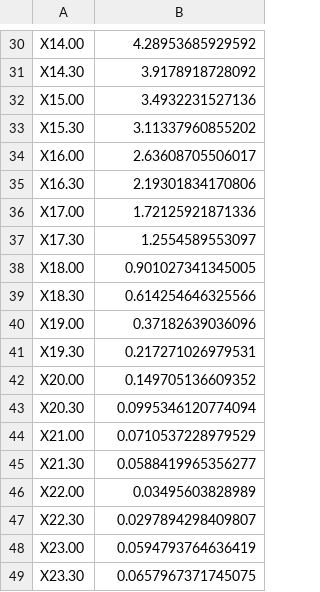
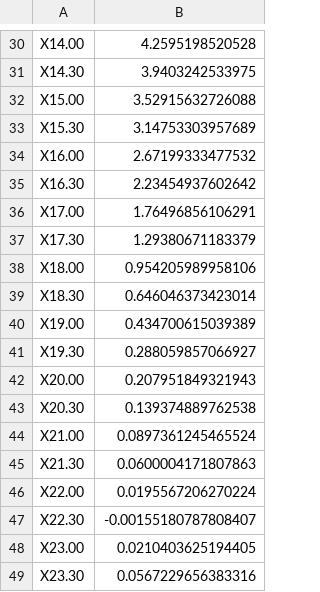
Before and after one commit to darrens34/Vegeta, a CSV file: data/data_pour_visu_nabil/Puechabon/par_heure/y_predit_par_heure.csv, drawn as a sheet; only a part is shown, gaps mark what is left out; the diff covers the shown part only.

```diff
--- a/data/data_pour_visu_nabil/Puechabon/par_heure/y_predit_par_heure.csv
+++ b/data/data_pour_visu_nabil/Puechabon/par_heure/y_predit_par_heure.csv
@@ -30,20 +30,20 @@
-"X14.00",4.28953685929592
-"X14.30",3.9178918728092
-"X15.00",3.4932231527136
-"X15.30",3.11337960855202
-"X16.00",2.63608705506017
-"X16.30",2.19301834170806
-"X17.00",1.72125921871336
-"X17.30",1.2554589553097
-"X18.00",0.901027341345005
-"X18.30",0.614254646325566
-"X19.00",0.37182639036096
-"X19.30",0.217271026979531
-"X20.00",0.149705136609352
-"X20.30",0.0995346120774094
-"X21.00",0.0710537228979529
-"X21.30",0.0588419965356277
-"X22.00",0.03495603828989
-"X22.30",0.0297894298409807
-"X23.00",0.0594793764636419
-"X23.30",0.0657967371745075
+"X14.00",4.2595198520528
+"X14.30",3.9403242533975
+"X15.00",3.52915632726088
+"X15.30",3.14753303957689
+"X16.00",2.67199333477532
+"X16.30",2.23454937602642
+"X17.00",1.76496856106291
+"X17.30",1.29380671183379
+"X18.00",0.954205989958106
+"X18.30",0.646046373423014
+"X19.00",0.434700615039389
+"X19.30",0.288059857066927
+"X20.00",0.207951849321943
+"X20.30",0.139374889762538
+"X21.00",0.0897361245465524
+"X21.30",0.0600004171807863
+"X22.00",0.0195567206270224
+"X22.30",-0.00155180787808407
+"X23.00",0.0210403625194405
+"X23.30",0.0567229656383316
```
Also changed, not shown: 28 edited cells elsewhere in this file, Vegeta_Web/data/puechabon/acp/X_par_heure.csv, Vegeta_Web/data/puechabon/reg_lin/X_par_heure.csv, 16 other files.
